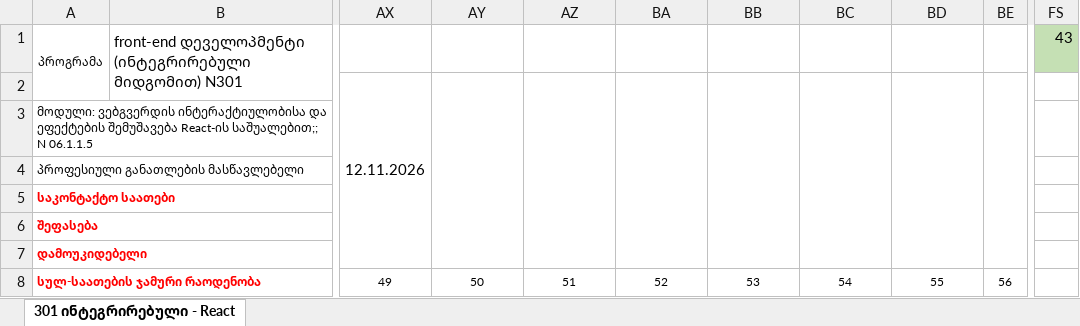
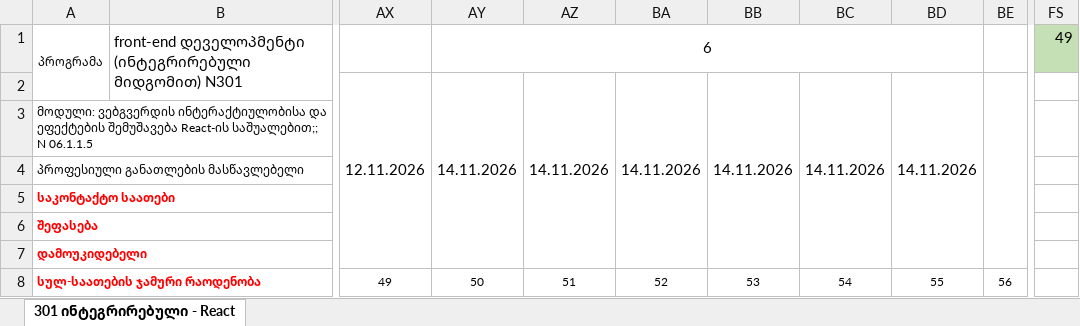
Before and after one commit to gldanifrontgit/Front-end-docs, an Excel workbook: ჟურნალი/7. N301 front-end დეველოპმენტი (ინტეგრირებული მიდგომით) - React.xlsx, sheet 301 ინტეგრირებული - React, drawn as a sheet; only a part is shown, gaps mark what is left out; values as stored, in another font and other column widths than the file's, no borders; the diff names each change by its address in the sheet, - before the commit and + after, or states it on an @@ line.

Commit message:
journals upadte

```diff
--- a/ჟურნალი/7. N301 front-end დეველოპმენტი (ინტეგრირებული მიდგომით) - React.xlsx (sheet 301 ინტეგრირებული - React)
+++ b/ჟურნალი/7. N301 front-end დეველოპმენტი (ინტეგრირებული მიდგომით) - React.xlsx (sheet 301 ინტეგრირებული - React)
-AY1: (empty)
+AY1: 6
+AY1:BD1 merged
-FS1: 43
+FS1: 49
-AY2: (empty)
+AY2: 14.11.2026
-AZ2: (empty)
+AZ2: 14.11.2026
-BA2: (empty)
+BA2: 14.11.2026
-BB2: (empty)
+BB2: 14.11.2026
-BC2: (empty)
+BC2: 14.11.2026
-BD2: (empty)
+BD2: 14.11.2026
```
